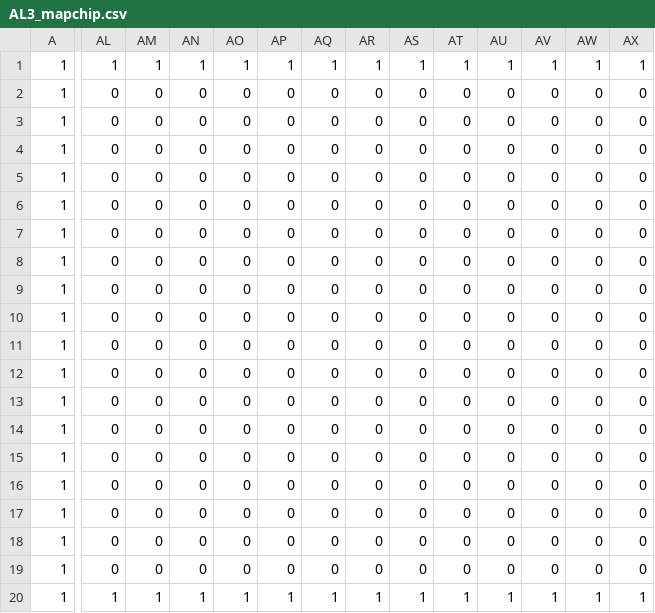
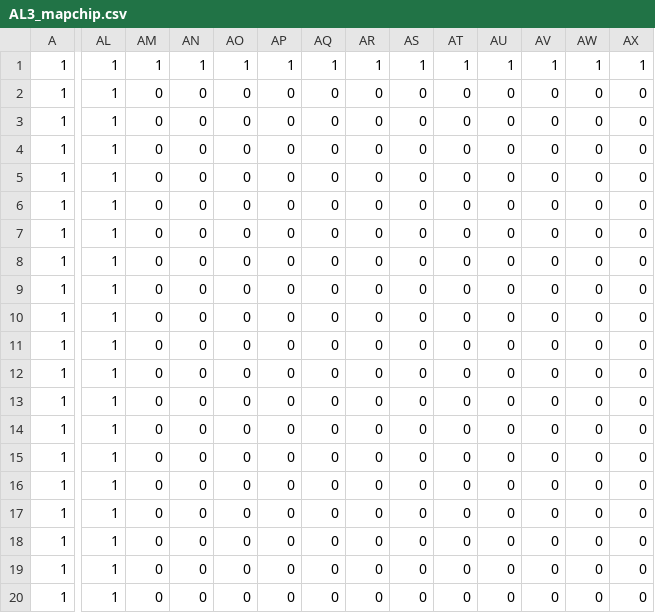
Before and after one commit to Yuya-Kojima/AL3_KamataEnegine3D, a CSV file: DirectXGame/Resources/AL3_mapchip.csv, drawn as a sheet; only a part is shown, gaps mark what is left out; the diff covers the shown part only; the diff names each change by its address in the sheet, - before the commit and + after, or states it on an @@ line.

```diff
--- a/DirectXGame/Resources/AL3_mapchip.csv
+++ b/DirectXGame/Resources/AL3_mapchip.csv
-AL2:AL19: 0
+AL2:AL19: 1
-AM20: 1
+AM20: 0
-AN20: 1
+AN20: 0
-AO20: 1
+AO20: 0
-AP20: 1
+AP20: 0
-AQ20: 1
+AQ20: 0
-AR20: 1
+AR20: 0
-AS20: 1
+AS20: 0
-AT20: 1
+AT20: 0
-AU20: 1
+AU20: 0
-AV20: 1
+AV20: 0
-AW20: 1
+AW20: 0
-AX20: 1
+AX20: 0
```
Also changed, not shown: 2 edited cells elsewhere in this file, 16 other files.
